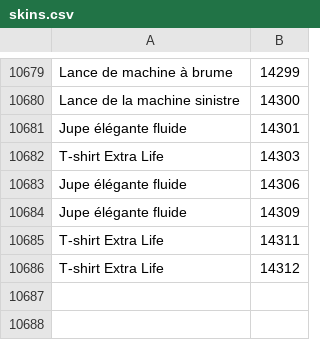
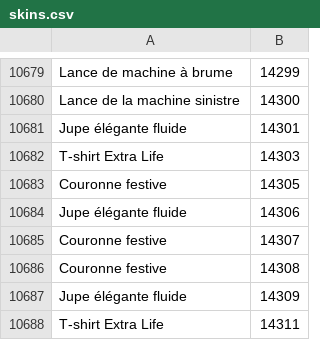
Before and after one commit to Pandraghon/gw2api-namesearch, a CSV file: fr/skins.csv, drawn as a sheet; only a part is shown, gaps mark what is left out; the shorter side is filled out with more unchanged rows; the diff names each change by its address in the sheet, - before the commit and + after, or states it on an @@ line.

```diff
--- a/fr/skins.csv
+++ b/fr/skins.csv
+row 10683: Couronne festive | 14305
+row 10685: Couronne festive | 14307
+row 10686: Couronne festive | 14308
```
Also changed, not shown: de/skins.csv, en/skins.csv, 9 other files.
